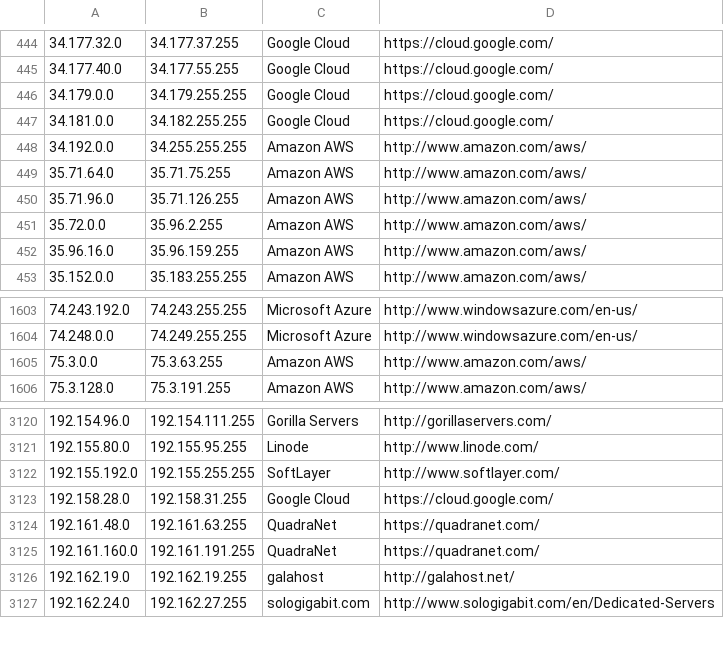
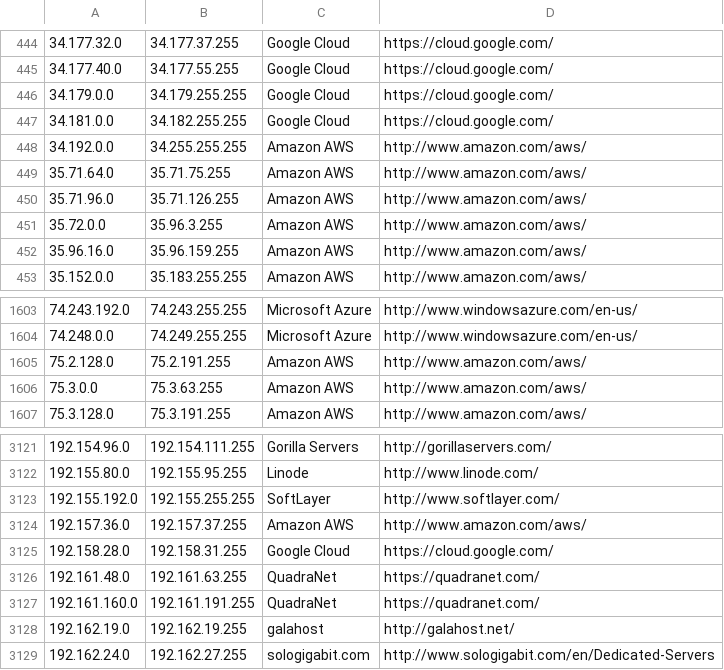
Before and after one commit to growlfm/ipcat, a CSV file: datacenters.csv, drawn as a sheet; only a part is shown, gaps mark what is left out.

Commit message:
Update IP list

```diff
--- a/datacenters.csv
+++ b/datacenters.csv
@@ -450,3 +450,3 @@
 35.71.96.0,35.71.126.255,Amazon AWS,http://www.amazon.com/aws/
-35.72.0.0,35.96.2.255,Amazon AWS,http://www.amazon.com/aws/
+35.72.0.0,35.96.3.255,Amazon AWS,http://www.amazon.com/aws/
 35.96.16.0,35.96.159.255,Amazon AWS,http://www.amazon.com/aws/
@@ -1604,2 +1604,3 @@
 74.248.0.0,74.249.255.255,Microsoft Azure,http://www.windowsazure.com/en-us/
+75.2.128.0,75.2.191.255,Amazon AWS,http://www.amazon.com/aws/
 75.3.0.0,75.3.63.255,Amazon AWS,http://www.amazon.com/aws/
@@ -3122,2 +3123,3 @@
 192.155.192.0,192.155.255.255,SoftLayer,http://www.softlayer.com/
+192.157.36.0,192.157.37.255,Amazon AWS,http://www.amazon.com/aws/
 192.158.28.0,192.158.31.255,Google Cloud,https://cloud.google.com/
```
Also changed, not shown: datacenters-stats.csv.
